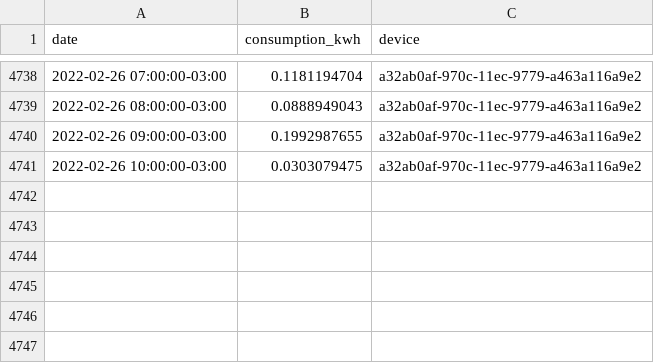
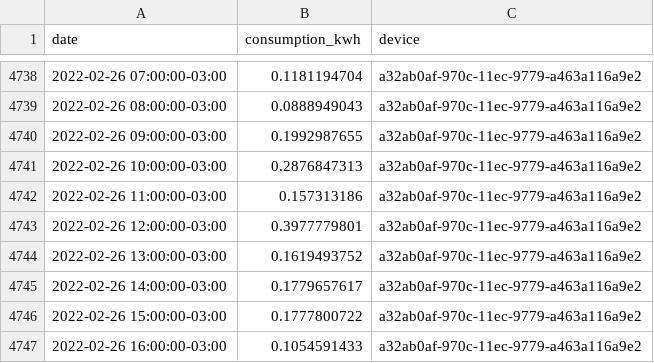
Before and after one commit to vald3nir/Smart-Energy-Core, a CSV file: src/database/backup/a32ab0af-970c-11ec-9779-a463a116a9e2.csv, drawn as a sheet; only a part is shown, gaps mark what is left out.

Commit message:
Update a32ab0af-970c-11ec-9779-a463a116a9e2.csv

```diff
--- a/src/database/backup/a32ab0af-970c-11ec-9779-a463a116a9e2.csv
+++ b/src/database/backup/a32ab0af-970c-11ec-9779-a463a116a9e2.csv
@@ -4740,2 +4740,8 @@ date,consumption_kwh,device
 2022-02-26 09:00:00-03:00,0.1992987655,a32ab0af-970c-11ec-9779-a463a116a9e2
-2022-02-26 10:00:00-03:00,0.0303079475,a32ab0af-970c-11ec-9779-a463a116a9e2
+2022-02-26 10:00:00-03:00,0.2876847313,a32ab0af-970c-11ec-9779-a463a116a9e2
+2022-02-26 11:00:00-03:00,0.157313186,a32ab0af-970c-11ec-9779-a463a116a9e2
+2022-02-26 12:00:00-03:00,0.3977779801,a32ab0af-970c-11ec-9779-a463a116a9e2
+2022-02-26 13:00:00-03:00,0.1619493752,a32ab0af-970c-11ec-9779-a463a116a9e2
+2022-02-26 14:00:00-03:00,0.1779657617,a32ab0af-970c-11ec-9779-a463a116a9e2
+2022-02-26 15:00:00-03:00,0.1777800722,a32ab0af-970c-11ec-9779-a463a116a9e2
+2022-02-26 16:00:00-03:00,0.1054591433,a32ab0af-970c-11ec-9779-a463a116a9e2
```
